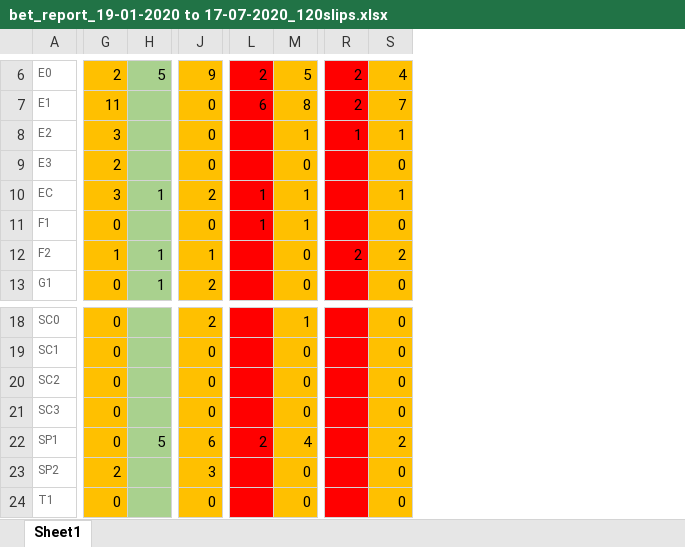
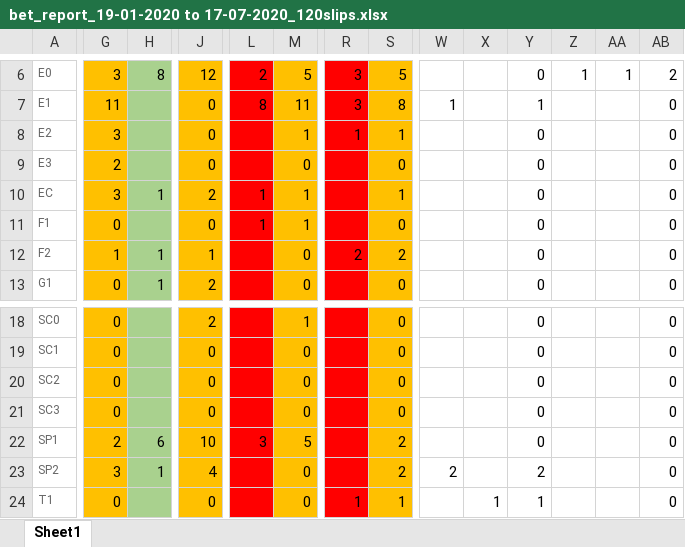
Before and after one commit to gitboyzorro5/FDAS, an Excel workbook: bet_report_19-01-2020 to 17-07-2020_120slips.xlsx, sheet Sheet1, drawn as a sheet; only a part is shown, gaps mark what is left out; values as stored, in another font and other column widths than the file's, no borders; the diff covers the shown part only; the diff names each change by its address in the sheet, - before the commit and + after, or states it on an @@ line.

```diff
--- a/bet_report_19-01-2020 to 17-07-2020_120slips.xlsx (sheet Sheet1)
+++ b/bet_report_19-01-2020 to 17-07-2020_120slips.xlsx (sheet Sheet1)
+column W, row 7: 1; row 23: 2
+column X, row 24: 1
+column Y, rows 6-13: 0 | 1 | 0 | 0 | 0 | 0 | 0 | 0; rows 18-24: 0 | 0 | 0 | 0 | 0 | 2 | 1
+column Z, row 6: 1
+column AA, row 6: 1
+column AB, rows 6-13: 2 | 0 | 0 | 0 | 0 | 0 | 0 | 0; rows 18-24: all 0
-G6: 2
+G6: 3
-H6: 5
+H6: 8
-J6: 9
+J6: 12
-R6:R7: 2
+R6:R7: 3
-S6: 4
+S6: 5
-L7: 6
+L7: 8
-M7: 8
+M7: 11
-S7: 7
+S7: 8
-G22: 0
+G22: 2
-H22: 5
+H22: 6
-J22: 6
+J22: 10
-L22: 2
+L22: 3
-M22: 4
+M22: 5
-G23: 2
+G23: 3
-H23: (empty)
+H23: 1
-J23: 3
+J23: 4
-S23: 0
+S23: 2
-R24: (empty)
+R24: 1
-S24: 0
+S24: 1
```
Also changed, not shown: 76 edited cells elsewhere in this sheet.
